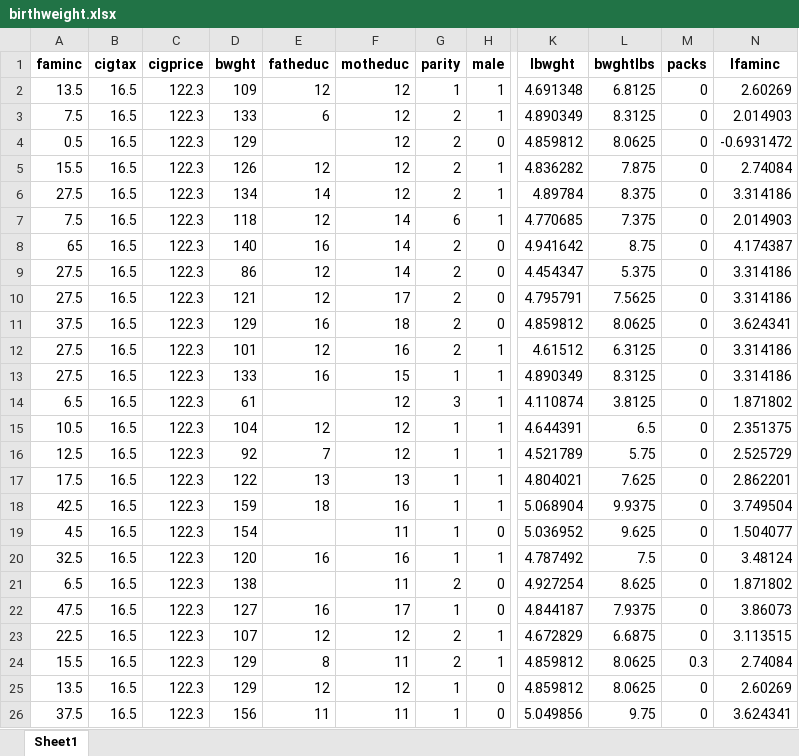
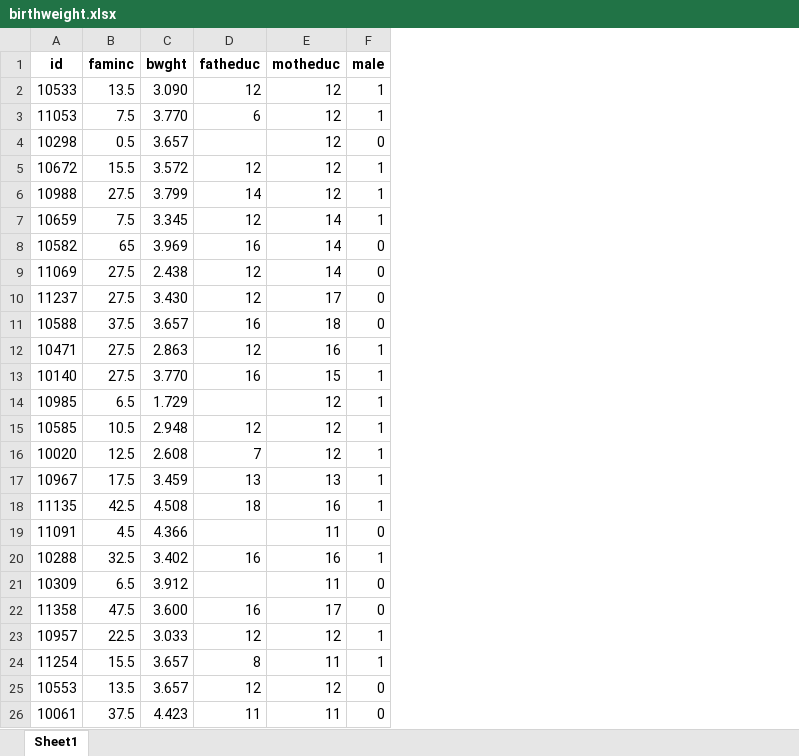
Before and after one commit to AndriSignorell/EmulData, an Excel workbook: inst/extdata/birthweight.xlsx, sheet Sheet1, drawn as a sheet; only a part is shown, gaps mark what is left out; values as stored, in another font and other column widths than the file's, no borders; removed rows and columns are numbered as before the commit, all else as after; the diff covers the shown part only; the diff names each change by its address in the sheet, - before the commit and + after, or states it on an @@ line.

```diff
--- a/inst/extdata/birthweight.xlsx (sheet Sheet1)
+++ b/inst/extdata/birthweight.xlsx (sheet Sheet1)
+column A (id), rows 2-26: 10533 | 11053 | 10298 | 10672 | 10988 | 10659 | 10582 | 11069 | 11237 | 10588 | 10471 | 10140 | 10985 | 10585 | 10020 | 10967 | 11135 | 11091 | 10288 | 10309 | 11358 | 10957 | 11254 | 10553 | 10061
-column B (cigtax), rows 2-26: all 16.5
-column C (cigprice), rows 2-26: all 122.3
-column G (parity), rows 2-26: 1 | 2 | 2 | 2 | 2 | 6 | 2 | 2 | 2 | 2 | 2 | 1 | 3 | 1 | 1 | 1 | 1 | 1 | 1 | 2 | 1 | 2 | 2 | 1 | 1
-column K (lbwght), rows 2-26: 4.691348 | 4.890349 | 4.859812 | 4.836282 | 4.89784 | 4.770685 | 4.941642 | 4.454347 | 4.795791 | 4.859812 | 4.61512 | 4.890349 | 4.110874 | 4.644391 | 4.521789 | 4.804021 | 5.068904 | 5.036952 | 4.787492 | 4.927254 | 4.844187 | 4.672829 | 4.859812 | 4.859812 | 5.049856
-column L (bwghtlbs), rows 2-26: 6.8125 | 8.3125 | 8.0625 | 7.875 | 8.375 | 7.375 | 8.75 | 5.375 | 7.5625 | 8.0625 | 6.3125 | 8.3125 | 3.8125 | 6.5 | 5.75 | 7.625 | 9.9375 | 9.625 | 7.5 | 8.625 | 7.9375 | 6.6875 | 8.0625 | 8.0625 | 9.75
-column M (packs), rows 2-26: 0 | 0 | 0 | 0 | 0 | 0 | 0 | 0 | 0 | 0 | 0 | 0 | 0 | 0 | 0 | 0 | 0 | 0 | 0 | 0 | 0 | 0 | 0.3 | 0 | 0
-column N (lfaminc), rows 2-26: 2.60269 | 2.014903 | -0.6931472 | 2.74084 | 3.314186 | 2.014903 | 4.174387 | 3.314186 | 3.314186 | 3.624341 | 3.314186 | 3.314186 | 1.871802 | 2.351375 | 2.525729 | 2.862201 | 3.749504 | 1.504077 | 3.48124 | 1.871802 | 3.86073 | 3.113515 | 2.74084 | 2.60269 | 3.624341
-C2 (bwght): 109
+C2 (bwght): 3.090
-C3 (bwght): 133
+C3 (bwght): 3.770
-C4 (bwght): 129
+C4 (bwght): 3.657
-C5 (bwght): 126
+C5 (bwght): 3.572
-C6 (bwght): 134
+C6 (bwght): 3.799
-C7 (bwght): 118
+C7 (bwght): 3.345
-C8 (bwght): 140
+C8 (bwght): 3.969
-C9 (bwght): 86
+C9 (bwght): 2.438
-C10 (bwght): 121
+C10 (bwght): 3.430
-C11 (bwght): 129
+C11 (bwght): 3.657
-C12 (bwght): 101
+C12 (bwght): 2.863
-C13 (bwght): 133
+C13 (bwght): 3.770
-C14 (bwght): 61
+C14 (bwght): 1.729
-C15 (bwght): 104
+C15 (bwght): 2.948
-C16 (bwght): 92
+C16 (bwght): 2.608
-C17 (bwght): 122
+C17 (bwght): 3.459
-C18 (bwght): 159
+C18 (bwght): 4.508
-C19 (bwght): 154
+C19 (bwght): 4.366
-C20 (bwght): 120
+C20 (bwght): 3.402
-C21 (bwght): 138
+C21 (bwght): 3.912
-C22 (bwght): 127
+C22 (bwght): 3.600
-C23 (bwght): 107
+C23 (bwght): 3.033
-C24:C25 (bwght): 129
+C24:C25 (bwght): 3.657
-C26 (bwght): 156
+C26 (bwght): 4.423
```
Also changed, not shown: 1363 edited cells elsewhere in this sheet, inst/extdata/detailhändler.xlsx, 13 other files.
